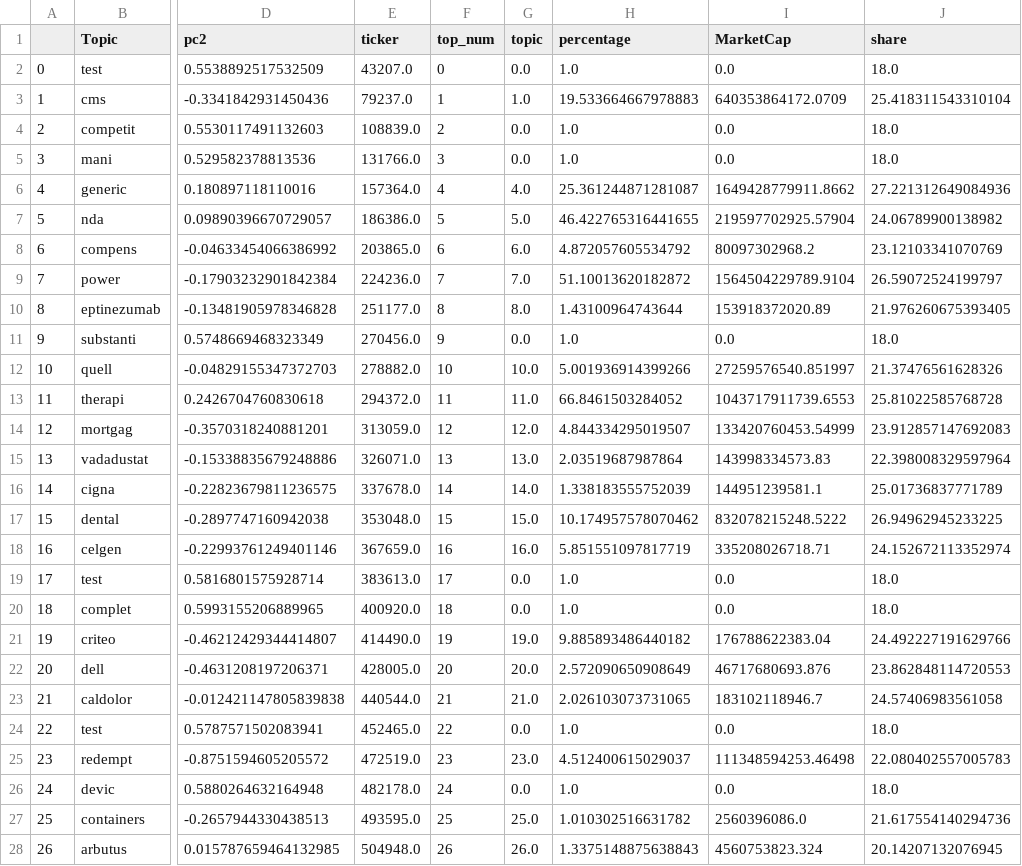
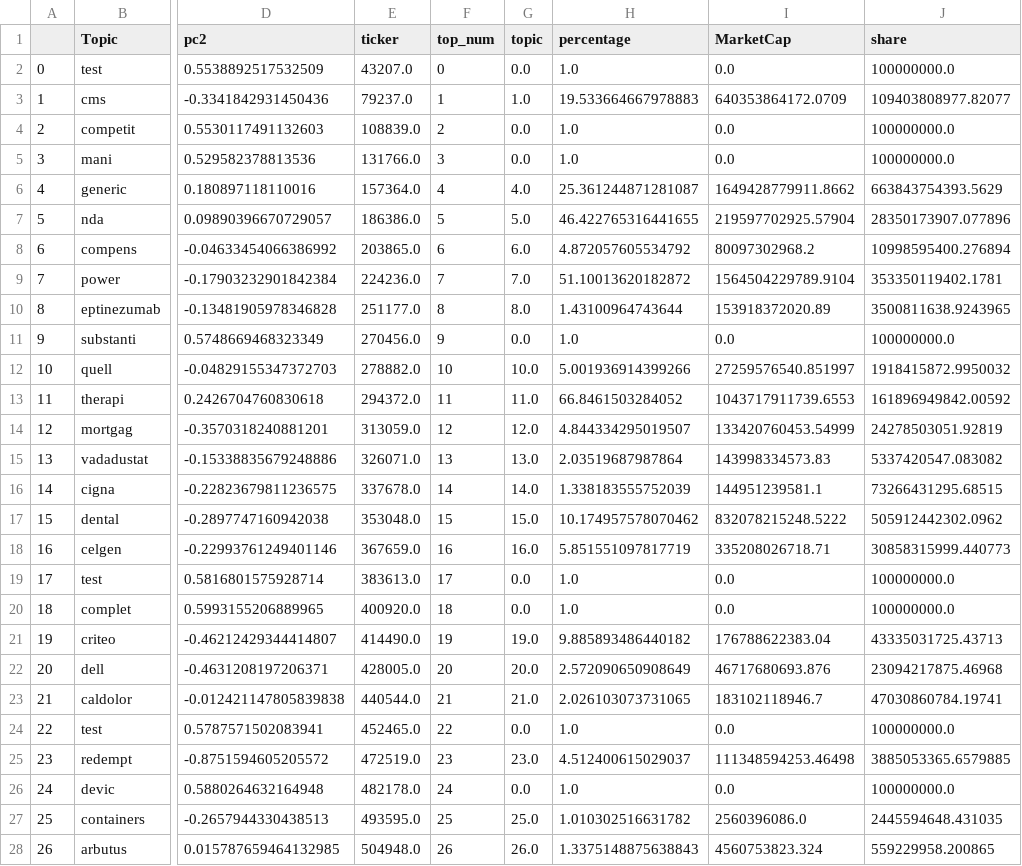
Before and after one commit to TheFedExpress/data608-final, a CSV file: coords.csv, drawn as a sheet; only a part is shown, gaps mark what is left out; the diff covers the shown part only; the diff names each change by its address in the sheet, - before the commit and + after, or states it on an @@ line.

Commit message:
unlog

```diff
--- a/coords.csv
+++ b/coords.csv
-J2 (share): 18.0
+J2 (share): 100000000.0
-J3 (share): 25.418311543310104
+J3 (share): 109403808977.82077
-J4:J5 (share): 18.0
+J4:J5 (share): 100000000.0
-J6 (share): 27.221312649084936
+J6 (share): 663843754393.5629
-J7 (share): 24.06789900138982
+J7 (share): 28350173907.077896
-J8 (share): 23.12103341070769
+J8 (share): 10998595400.276894
-J9 (share): 26.59072524199797
+J9 (share): 353350119402.1781
-J10 (share): 21.976260675393405
+J10 (share): 3500811638.9243965
-J11 (share): 18.0
+J11 (share): 100000000.0
-J12 (share): 21.37476561628326
+J12 (share): 1918415872.9950032
-J13 (share): 25.81022585768728
+J13 (share): 161896949842.00592
-J14 (share): 23.912857147692083
+J14 (share): 24278503051.92819
-J15 (share): 22.398008329597964
+J15 (share): 5337420547.083082
-J16 (share): 25.01736837771789
+J16 (share): 73266431295.68515
-J17 (share): 26.94962945233225
+J17 (share): 505912442302.0962
-J18 (share): 24.152672113352974
+J18 (share): 30858315999.440773
-J19:J20 (share): 18.0
+J19:J20 (share): 100000000.0
-J21 (share): 24.492227191629766
+J21 (share): 43335031725.43713
-J22 (share): 23.862848114720553
+J22 (share): 23094217875.46968
-J23 (share): 24.57406983561058
+J23 (share): 47030860784.19741
-J24 (share): 18.0
+J24 (share): 100000000.0
-J25 (share): 22.080402557005783
+J25 (share): 3885053365.6579885
-J26 (share): 18.0
+J26 (share): 100000000.0
-J27 (share): 21.617554140294736
+J27 (share): 2445594648.431035
-J28 (share): 20.14207132076945
+J28 (share): 559229958.200865
```
Also changed, not shown: 23 edited cells elsewhere in this file.
